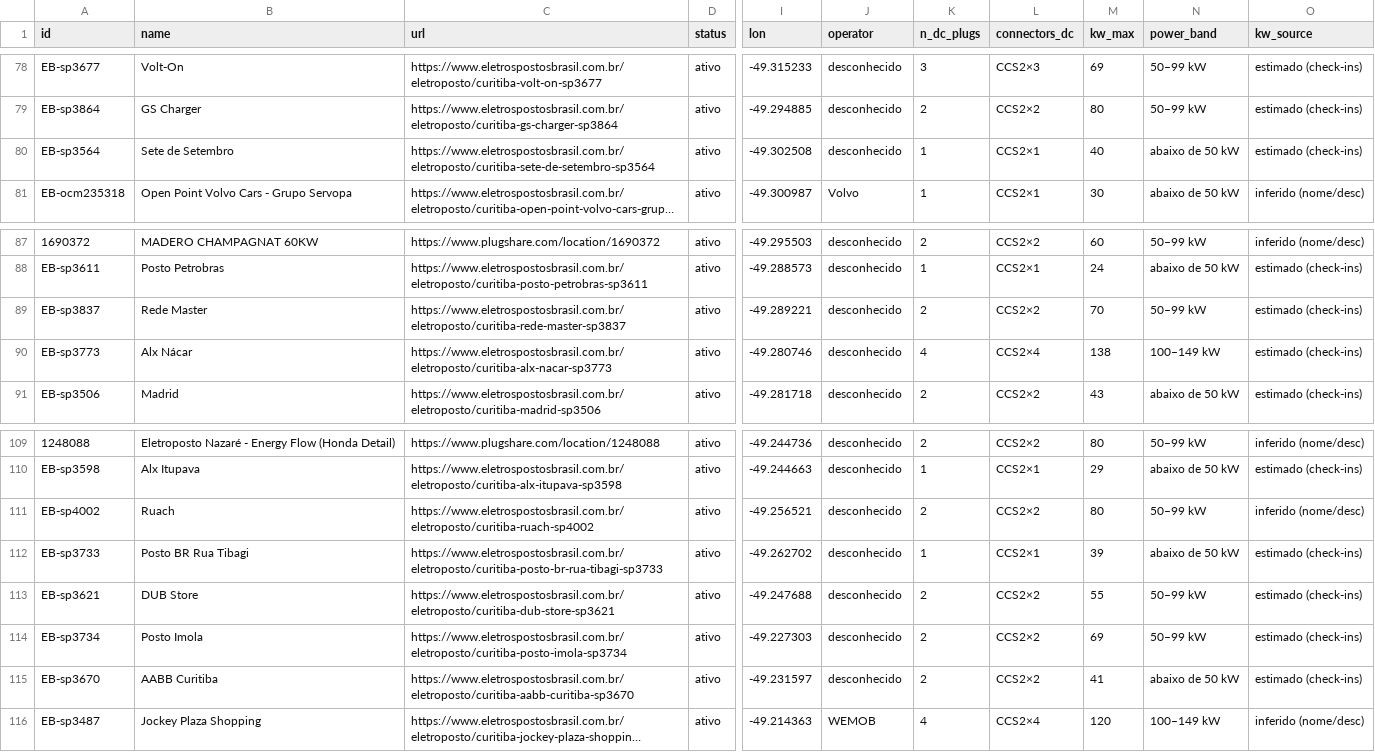
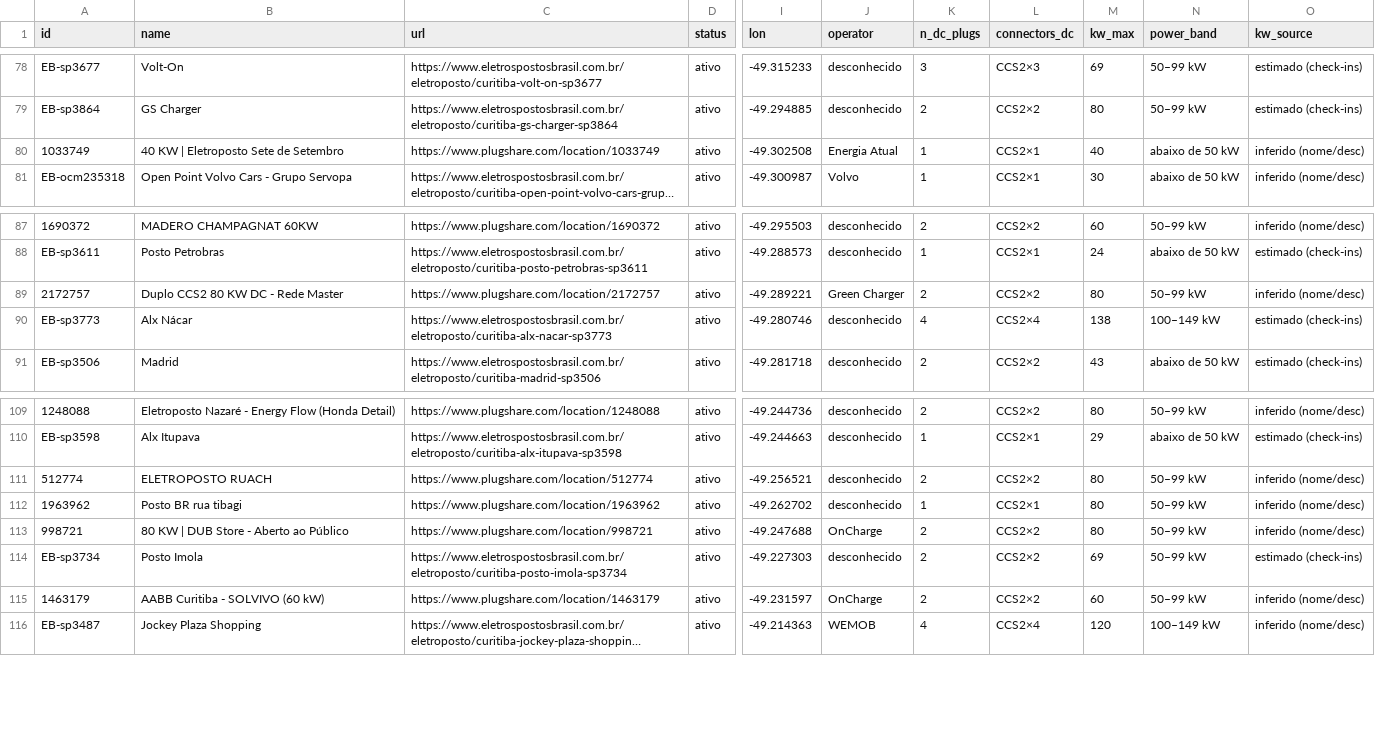
Before and after one commit to ParaguaianMax/paraguay-ev-market, a CSV file: viagens/cde-bombinhas.csv, drawn as a sheet; only a part is shown, gaps mark what is left out; long unchanged cells end in …; the diff covers the shown part only; the diff names each change by its address in the sheet, - before the commit and + after, or states it on an @@ line.

Commit message:
Viagens CDE→Bombinhas: +13 pontos casados com PlugShare (rodada 5)

```diff
--- a/viagens/cde-bombinhas.csv
+++ b/viagens/cde-bombinhas.csv
-A80 (id): EB-sp3564
+A80 (id): 1033749
-B80 (name): Sete de Setembro
+B80 (name): 40 KW | Eletroposto Sete de Setembro
-C80 (url): https://www.eletrospostosbrasil.com.br/eletroposto/curitiba-sete-de-setembro-sp3564
+C80 (url): https://www.plugshare.com/location/1033749
-J80 (operator): desconhecido
+J80 (operator): Energia Atual
-O80 (kw_source): estimado (check-ins)
+O80 (kw_source): inferido (nome/desc)
-A89 (id): EB-sp3837
+A89 (id): 2172757
-B89 (name): Rede Master
+B89 (name): Duplo CCS2 80 KW DC - Rede Master
-C89 (url): https://www.eletrospostosbrasil.com.br/eletroposto/curitiba-rede-master-sp3837
+C89 (url): https://www.plugshare.com/location/2172757
-J89 (operator): desconhecido
+J89 (operator): Green Charger
-M89 (kw_max): 70
+M89 (kw_max): 80
-O89 (kw_source): estimado (check-ins)
+O89 (kw_source): inferido (nome/desc)
-A111 (id): EB-sp4002
+A111 (id): 512774
-B111 (name): Ruach
+B111 (name): ELETROPOSTO RUACH
-C111 (url): https://www.eletrospostosbrasil.com.br/eletroposto/curitiba-ruach-sp4002
+C111 (url): https://www.plugshare.com/location/512774
-A112 (id): EB-sp3733
+A112 (id): 1963962
-B112 (name): Posto BR Rua Tibagi
+B112 (name): Posto BR rua tibagi
-C112 (url): https://www.eletrospostosbrasil.com.br/eletroposto/curitiba-posto-br-rua-tibagi-sp3733
+C112 (url): https://www.plugshare.com/location/1963962
-M112 (kw_max): 39
+M112 (kw_max): 80
-N112 (power_band): abaixo de 50 kW
+N112 (power_band): 50–99 kW
-O112:O113 (kw_source): estimado (check-ins)
+O112:O113 (kw_source): inferido (nome/desc)
-A113 (id): EB-sp3621
+A113 (id): 998721
-B113 (name): DUB Store
+B113 (name): 80 KW | DUB Store - Aberto ao Público
-C113 (url): https://www.eletrospostosbrasil.com.br/eletroposto/curitiba-dub-store-sp3621
+C113 (url): https://www.plugshare.com/location/998721
-J113 (operator): desconhecido
+J113 (operator): OnCharge
-M113 (kw_max): 55
+M113 (kw_max): 80
-A115 (id): EB-sp3670
+A115 (id): 1463179
-B115 (name): AABB Curitiba
+B115 (name): AABB Curitiba - SOLVIVO (60 kW)
-C115 (url): https://www.eletrospostosbrasil.com.br/eletroposto/curitiba-aabb-curitiba-sp3670
+C115 (url): https://www.plugshare.com/location/1463179
-J115 (operator): desconhecido
+J115 (operator): OnCharge
-M115 (kw_max): 41
+M115 (kw_max): 60
-N115 (power_band): abaixo de 50 kW
+N115 (power_band): 50–99 kW
-O115 (kw_source): estimado (check-ins)
+O115 (kw_source): inferido (nome/desc)
```
Also changed, not shown: 31 edited cells elsewhere in this file.
